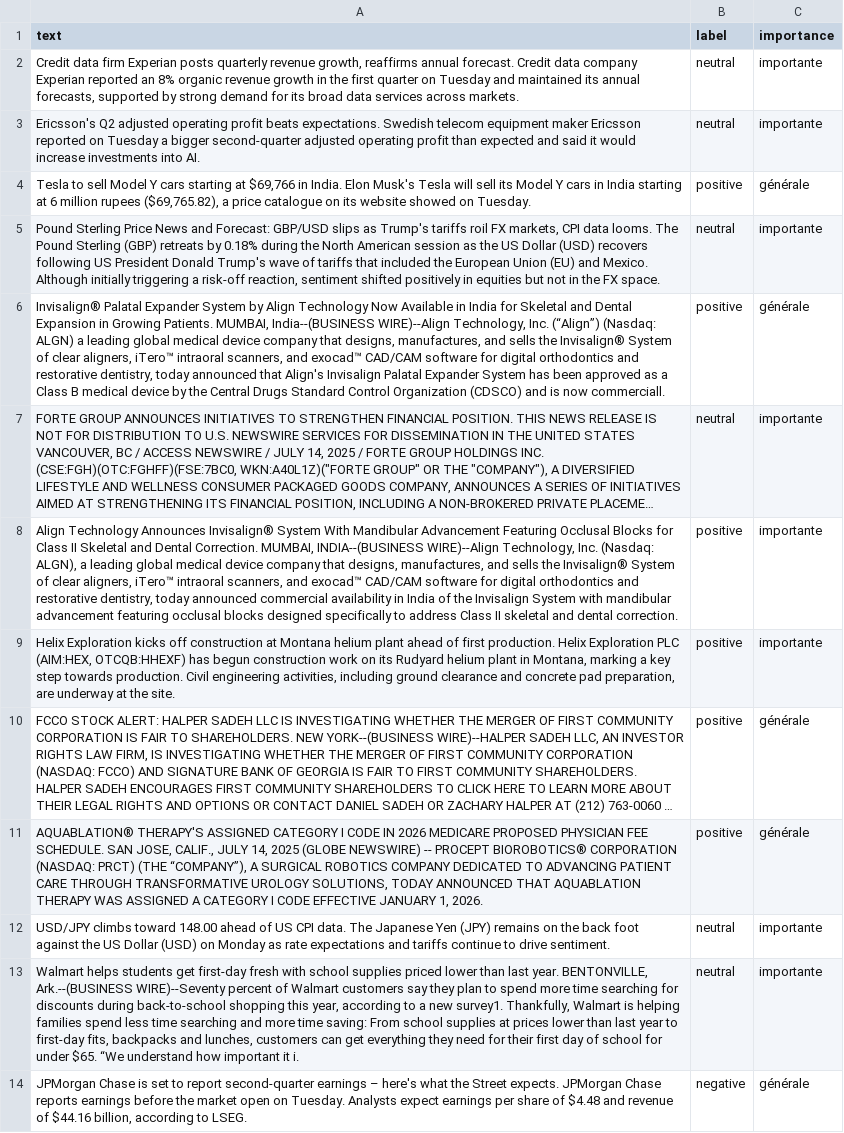
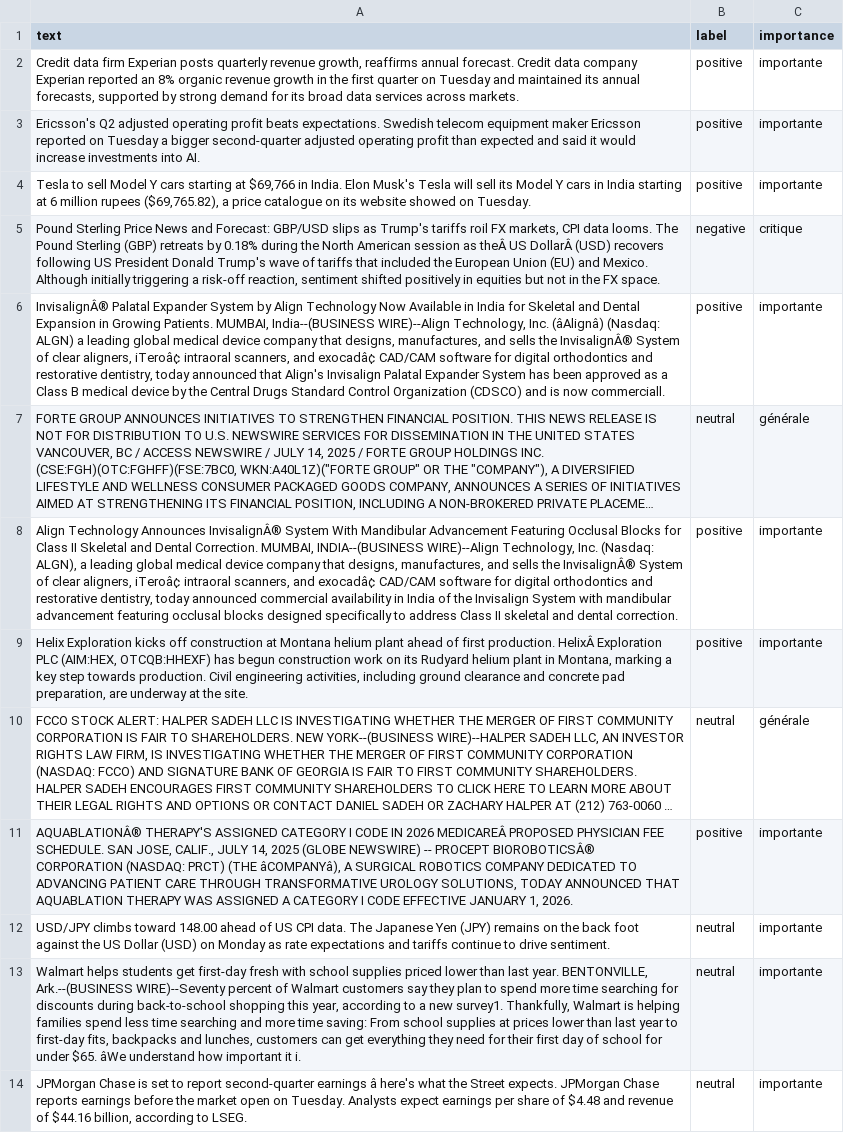
Before and after one commit to Bencode92/tradepulse-ml, a CSV file: datasets/news_20250715.csv, drawn as a sheet; only a part is shown; long unchanged cells end in …; removed rows and columns are numbered as before the commit, all else as after; the diff covers the shown part only; the diff names each change by its address in the sheet, - before the commit and + after, or states it on an @@ line.

Commit message:
Update news_20250715.csv via web editor (49 lignes)

```diff
--- a/datasets/news_20250715.csv
+++ b/datasets/news_20250715.csv
-B2:B3 (label): neutral
+B2:B3 (label): positive
-C4 (importance): générale
+C4 (importance): importante
-row 5: Pound Sterling Price News and Forecast: GBP/USD slips as Trump's tariffs roil FX markets, CPI data looms. The Pound Sterling (GBP) retreats by 0.18% during the North American session as the US Dollar (USD) recovers following US President Donald Trump's wave of tariffs that included the European Union (EU) and Mexico. Although initially triggering a risk-off reaction, sentiment shifted positively in equities but not in the FX space. | neutral | importante
+row 5: Pound Sterling Price News and Forecast: GBP/USD slips as Trump's tariffs roil FX markets, CPI data looms. The Pound Sterling (GBP) retreats by 0.18% during the North American session as theÂ US DollarÂ (USD) recovers following US President Donald Trump's wave of tariffs that included the European Union (EU) and Mexico. Although initially triggering a risk-off reaction, sentiment shifted positively in equities but not in the FX space. | negative | critique
-A6 (text): Invisalign® Palatal Expander System by Align Technology Now Available in India for Skeletal and Dental Expansion in Growing Patients. MUMBAI, India--(BUSINESS WIRE)--Align Technology, Inc. (“Align”) (Nasdaq: ALGN) a leading global medical device company that designs, manufactures, and sells the Invisalign® System of clear aligners, iTero™ intraoral scanners, and exocad™ CAD/CAM software…
+A6 (text): InvisalignÂ® Palatal Expander System by Align Technology Now Available in India for Skeletal and Dental Expansion in Growing Patients. MUMBAI, India--(BUSINESS WIRE)--Align Technology, Inc. (âAlignâ) (Nasdaq: ALGN) a leading global medical device company that designs, manufactures, and sells the InvisalignÂ® System of clear aligners, iTeroâ¢ intraoral scanners, and exocadâ¢ CAD/CAM software…
-C6 (importance): générale
+C6 (importance): importante
-C7 (importance): importante
+C7 (importance): générale
-A8 (text): …Technology Announces Invisalign® System With Mandibular Advancement Featuring Occlusal Blocks for Class II Skeletal and Dental Correction. MUMBAI, INDIA--(BUSINESS WIRE)--Align Technology, Inc. (Nasdaq: ALGN), a leading global medical device company that designs, manufactures, and sells the Invisalign® System of clear aligners, iTero™ intraoral scanners, and exocad™ CAD/CAM software…
+A8 (text): …Technology Announces InvisalignÂ® System With Mandibular Advancement Featuring Occlusal Blocks for Class II Skeletal and Dental Correction. MUMBAI, INDIA--(BUSINESS WIRE)--Align Technology, Inc. (Nasdaq: ALGN), a leading global medical device company that designs, manufactures, and sells the InvisalignÂ® System of clear aligners, iTeroâ¢ intraoral scanners, and exocadâ¢ CAD/CAM software…
-A9 (text): …first production. Helix Exploration PLC…
+A9 (text): …first production. HelixÂ Exploration PLC…
-B10 (label): positive
+B10 (label): neutral
-A11 (text): AQUABLATION® THERAPY'S ASSIGNED CATEGORY I CODE IN 2026 MEDICARE PROPOSED PHYSICIAN FEE SCHEDULE. SAN JOSE, CALIF., JULY 14, 2025 (GLOBE NEWSWIRE) -- PROCEPT BIOROBOTICS® CORPORATION (NASDAQ: PRCT) (THE “COMPANY”), A SURGICAL…
+A11 (text): AQUABLATIONÂ® THERAPY'S ASSIGNED CATEGORY I CODE IN 2026 MEDICAREÂ PROPOSED PHYSICIAN FEE SCHEDULE. SAN JOSE, CALIF., JULY 14, 2025 (GLOBE NEWSWIRE) -- PROCEPT BIOROBOTICSÂ® CORPORATION (NASDAQ: PRCT) (THE âCOMPANYâ), A SURGICAL…
-C11 (importance): générale
+C11 (importance): importante
-A13 (text): …under $65. “We understand how…
+A13 (text): …under $65. âWe understand how…
-row 14: JPMorgan Chase is set to report second-quarter earnings – here's what the Street expects. JPMorgan Chase reports earnings before the market open on Tuesday. Analysts expect earnings per share of $4.48 and revenue of $44.16 billion, according to LSEG. | negative | générale
+row 14: JPMorgan Chase is set to report second-quarter earnings â here's what the Street expects. JPMorgan Chase reports earnings before the market open on Tuesday. Analysts expect earnings per share of $4.48 and revenue of $44.16 billion, according to LSEG. | neutral | importante
```
Also changed, not shown: 33 edited cells elsewhere in this file.
